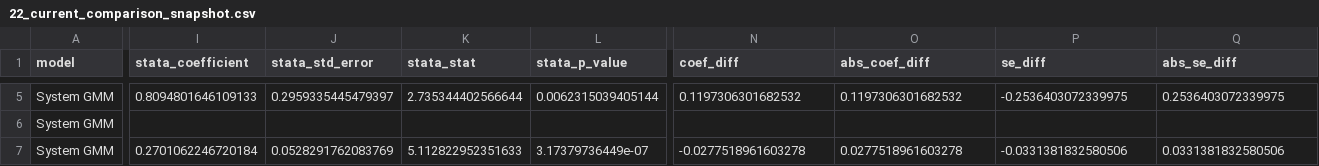
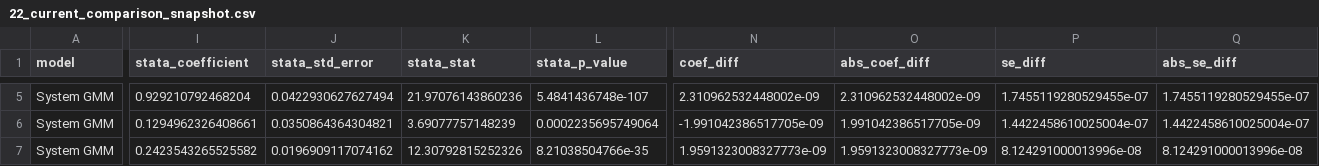
Before and after one commit to Akanom/systemgmmkit, a CSV file: artifacts/joss/dynamic_panel_econometrics/Artifacts/Joss/tables/22_data_audit/22_current_comparison_snapshot.csv, drawn as a sheet; only a part is shown, gaps mark what is left out; the diff covers the shown part only; the diff names each change by its address in the sheet, - before the commit and + after, or states it on an @@ line.

```diff
--- a/artifacts/joss/dynamic_panel_econometrics/Artifacts/Joss/tables/22_data_audit/22_current_comparison_snapshot.csv
+++ b/artifacts/joss/dynamic_panel_econometrics/Artifacts/Joss/tables/22_data_audit/22_current_comparison_snapshot.csv
-I5 (stata_coefficient): 0.8094801646109133
+I5 (stata_coefficient): 0.929210792468204
-J5 (stata_std_error): 0.2959335445479397
+J5 (stata_std_error): 0.0422930627627494
-K5 (stata_stat): 2.735344402566644
+K5 (stata_stat): 21.97076143860236
-L5 (stata_p_value): 0.0062315039405144
+L5 (stata_p_value): 5.4841436748e-107
-N5 (coef_diff): 0.1197306301682532
+N5 (coef_diff): 2.310962532448002e-09
-O5 (abs_coef_diff): 0.1197306301682532
+O5 (abs_coef_diff): 2.310962532448002e-09
-P5 (se_diff): -0.2536403072339975
+P5 (se_diff): 1.7455119280529455e-07
-Q5 (abs_se_diff): 0.2536403072339975
+Q5 (abs_se_diff): 1.7455119280529455e-07
-I6 (stata_coefficient): (empty)
+I6 (stata_coefficient): 0.1294962326408661
-J6 (stata_std_error): (empty)
+J6 (stata_std_error): 0.0350864364304821
-K6 (stata_stat): (empty)
+K6 (stata_stat): 3.69077757148239
-L6 (stata_p_value): (empty)
+L6 (stata_p_value): 0.0002235695749064
-N6 (coef_diff): (empty)
+N6 (coef_diff): -1.991042386517705e-09
-O6 (abs_coef_diff): (empty)
+O6 (abs_coef_diff): 1.991042386517705e-09
-P6 (se_diff): (empty)
+P6 (se_diff): 1.4422458610025004e-07
-Q6 (abs_se_diff): (empty)
+Q6 (abs_se_diff): 1.4422458610025004e-07
-I7 (stata_coefficient): 0.2701062246720184
+I7 (stata_coefficient): 0.2423543265525582
-J7 (stata_std_error): 0.0528291762083769
+J7 (stata_std_error): 0.0196909117074162
-K7 (stata_stat): 5.112822952351633
+K7 (stata_stat): 12.30792815252326
-L7 (stata_p_value): 3.17379736449e-07
+L7 (stata_p_value): 8.21038504766e-35
-N7 (coef_diff): -0.0277518961603278
+N7 (coef_diff): 1.9591323008327773e-09
-O7 (abs_coef_diff): 0.0277518961603278
+O7 (abs_coef_diff): 1.9591323008327773e-09
-P7 (se_diff): -0.0331381832580506
+P7 (se_diff): 8.124291000013996e-08
-Q7 (abs_se_diff): 0.0331381832580506
+Q7 (abs_se_diff): 8.124291000013996e-08
```
Also changed, not shown: 48 edited cells elsewhere in this file, artifacts/joss/dynamic_panel_econometrics/Artifacts/Joss/tables/22_data_audit/22_comparison_data_audit_summary.csv, artifacts/joss/tables/22_data_audit/22_comparison_data_audit_summary.csv, 7 other files.
